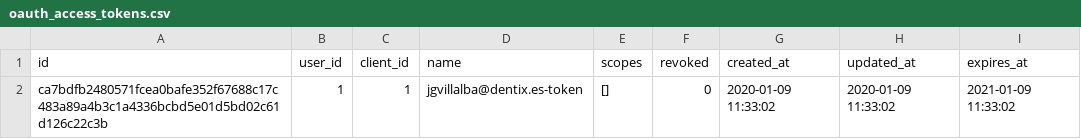
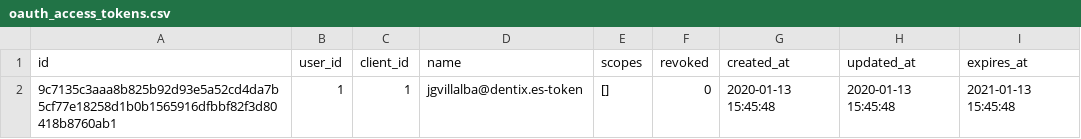
Before and after one commit to storagekid/miDentix, a CSV file: database/seeds/csvs/oauth_access_tokens.csv, drawn as a sheet.

```diff
--- a/database/seeds/csvs/oauth_access_tokens.csv
+++ b/database/seeds/csvs/oauth_access_tokens.csv
@@ -1,2 +1,2 @@
 "id",user_id,client_id,"name","scopes",revoked,"created_at","updated_at","expires_at"
-"ca7bdfb2480571fcea0bafe352f67688c17c483a89a4b3c1a4336bcbd5e01d5bd02c61d126c22c3b",1,1,"jgvillalba@dentix.es-token","[]",0,"2020-01-09 11:33:02","2020-01-09 11:33:02","2021-01-09 11:33:02"
+"9c7135c3aaa8b825b92d93e5a52cd4da7b5cf77e18258d1b0b1565916dfbbf82f3d80418b8760ab1",1,1,"jgvillalba@dentix.es-token","[]",0,"2020-01-13 15:45:48","2020-01-13 15:45:48","2021-01-13 15:45:48"
```
Also changed, not shown: database/seeds/csvs/clinic_campaign_facades.csv, database/seeds/csvs/clinic_poster_distribution_facades.csv, 8 other files.
